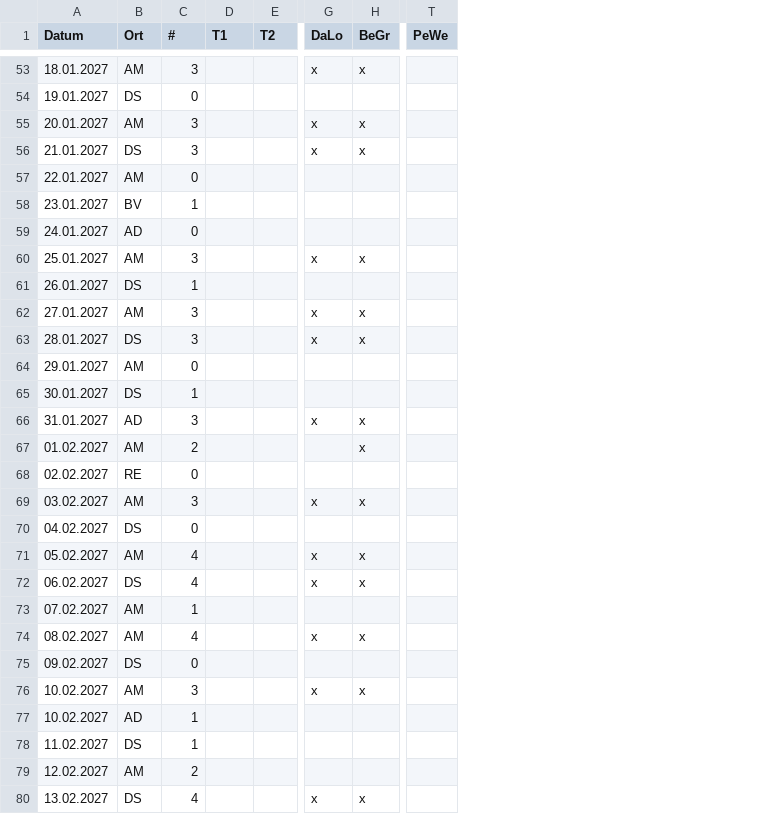
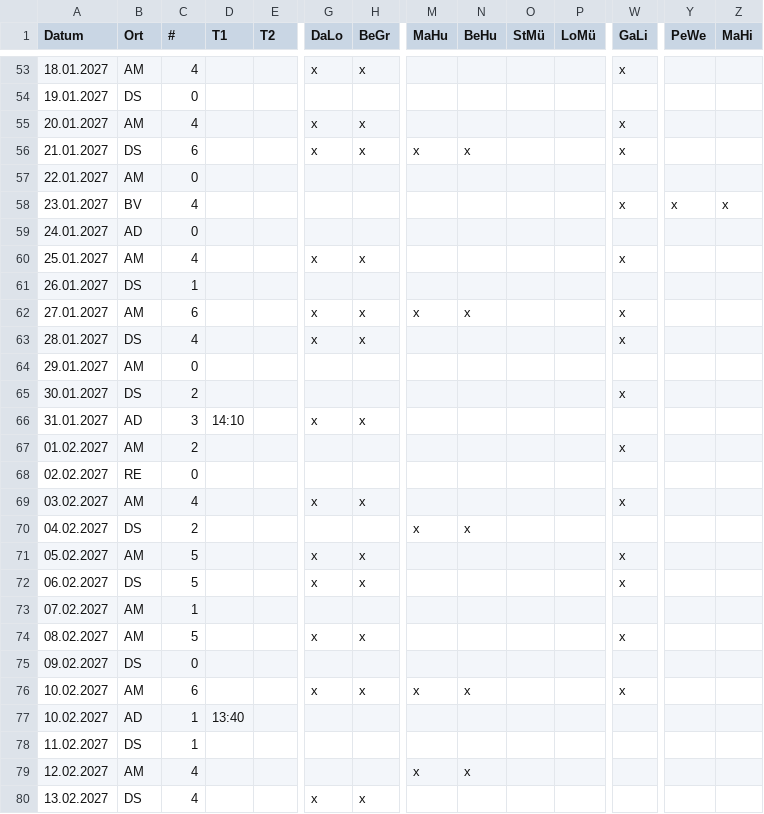
Before and after one commit to DarioLorenzon/Teneriffa, a CSV file: golfplan.csv, drawn as a sheet; only a part is shown, gaps mark what is left out; addresses are those after the commit; the diff covers the shown part only; the diff names each change by its address in the sheet, - before the commit and + after, or states it on an @@ line.

```diff
--- a/golfplan.csv
+++ b/golfplan.csv
+column M (MaHu), rows 56-79: x |  |  |  |  |  | x |  |  |  |  |  |  |  | x |  |  |  |  |  | x |  |  | x
+column N (BeHu), rows 56-79: x |  |  |  |  |  | x |  |  |  |  |  |  |  | x |  |  |  |  |  | x |  |  | x
+column O (StMü), empty
+column P (LoMü), empty
+column W (GaLi), rows 53-76: x |  | x | x |  | x |  | x |  | x | x |  | x |  | x |  | x |  | x | x |  | x |  | x
+column Z (MaHi), row 58: x
-C53 (#): 3
+C53 (#): 4
-C55 (#): 3
+C55 (#): 4
-C56 (#): 3
+C56 (#): 6
-C58 (#): 1
+C58 (#): 4
-Y58 (PeWe): (empty)
+Y58 (PeWe): x
-C60 (#): 3
+C60 (#): 4
-C62 (#): 3
+C62 (#): 6
-C63 (#): 3
+C63 (#): 4
-C65 (#): 1
+C65 (#): 2
-D66 (T1): (empty)
+D66 (T1): 14:10
-H67 (BeGr): x
+H67 (BeGr): (empty)
-C69 (#): 3
+C69 (#): 4
-C70 (#): 0
+C70 (#): 2
-C71:C72 (#): 4
+C71:C72 (#): 5
-C74 (#): 4
+C74 (#): 5
-C76 (#): 3
+C76 (#): 6
-D77 (T1): (empty)
+D77 (T1): 13:40
-C79 (#): 2
+C79 (#): 4
```
Also changed, not shown: 47 edited cells elsewhere in this file.
